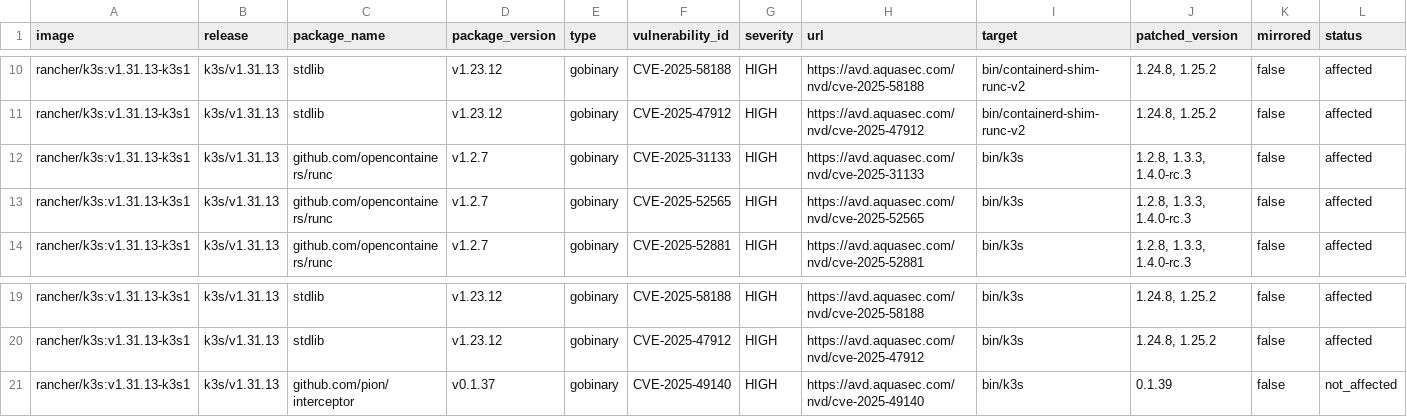
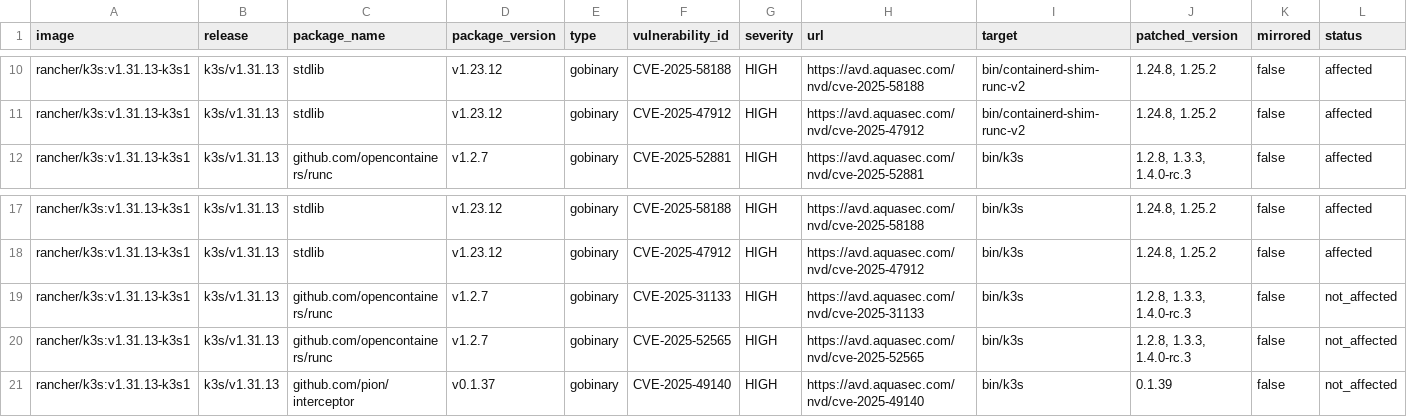
Before and after one commit to k3s-io/scans, a CSV file: docs/csv/report-k3s-v1.31.13-cves.csv, drawn as a sheet; only a part is shown, gaps mark what is left out; removed rows and columns are numbered as before the commit, all else as after; rows hold the shown columns only; the diff names each change by its address in the sheet, - before the commit and + after, or states it on an @@ line.

```diff
--- a/docs/csv/report-k3s-v1.31.13-cves.csv
+++ b/docs/csv/report-k3s-v1.31.13-cves.csv
-row 12: rancher/k3s:v1.31.13-k3s1 | k3s/v1.31.13 | github.com/opencontainers/runc | v1.2.7 | gobinary | CVE-2025-31133 | HIGH | https://avd.aquasec.com/nvd/cve-2025-31133 | bin/k3s | 1.2.8, 1.3.3, 1.4.0-rc.3 | false | affected
-row 13: rancher/k3s:v1.31.13-k3s1 | k3s/v1.31.13 | github.com/opencontainers/runc | v1.2.7 | gobinary | CVE-2025-52565 | HIGH | https://avd.aquasec.com/nvd/cve-2025-52565 | bin/k3s | 1.2.8, 1.3.3, 1.4.0-rc.3 | false | affected
+row 19: rancher/k3s:v1.31.13-k3s1 | k3s/v1.31.13 | github.com/opencontainers/runc | v1.2.7 | gobinary | CVE-2025-31133 | HIGH | https://avd.aquasec.com/nvd/cve-2025-31133 | bin/k3s | 1.2.8, 1.3.3, 1.4.0-rc.3 | false | not_affected
+row 20: rancher/k3s:v1.31.13-k3s1 | k3s/v1.31.13 | github.com/opencontainers/runc | v1.2.7 | gobinary | CVE-2025-52565 | HIGH | https://avd.aquasec.com/nvd/cve-2025-52565 | bin/k3s | 1.2.8, 1.3.3, 1.4.0-rc.3 | false | not_affected
```
Also changed, not shown: docs/csv/report-k3s-v1.31.14-rc2-cves.csv, docs/csv/report-k3s-v1.32.10-rc2-cves.csv, 20 other files.
